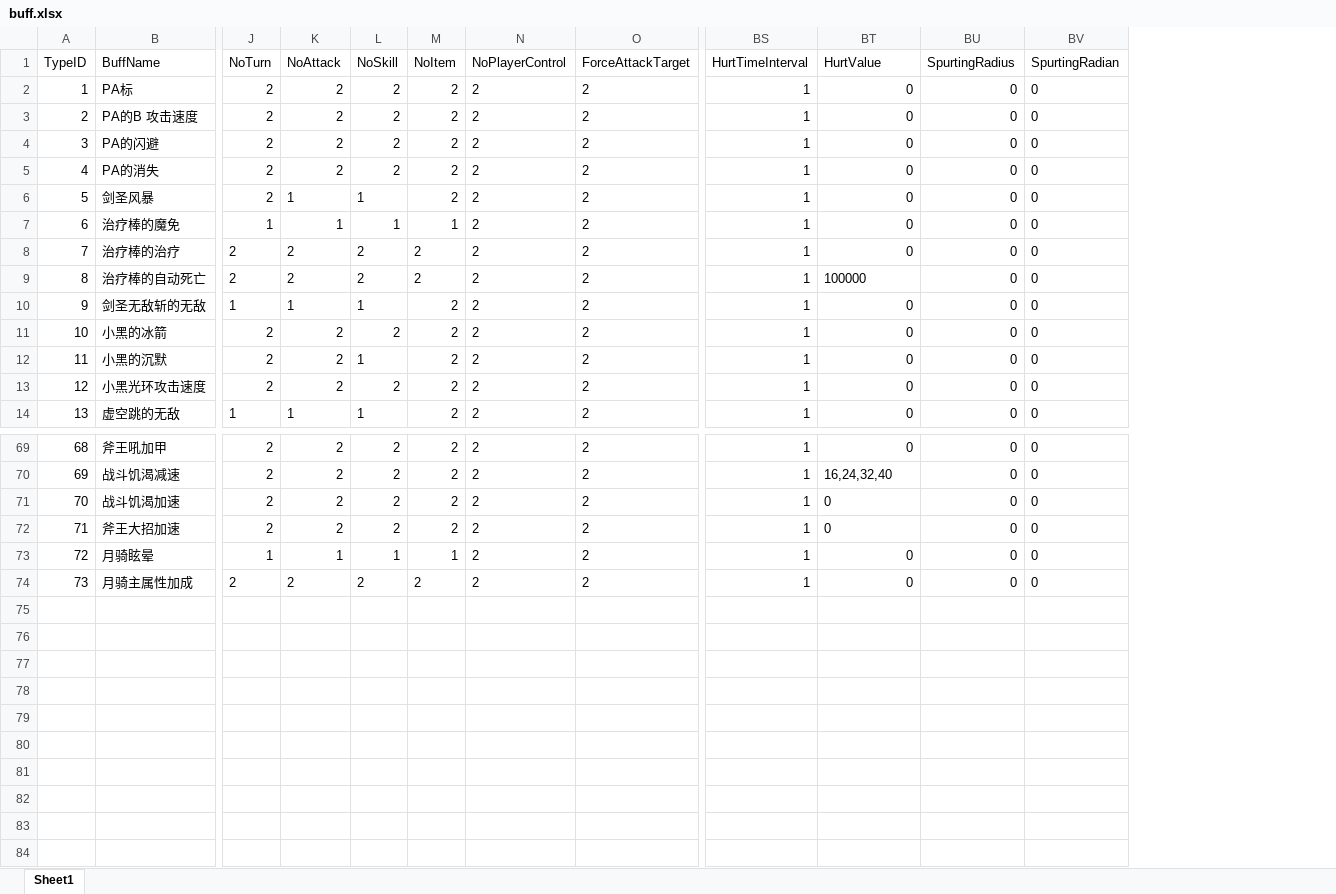
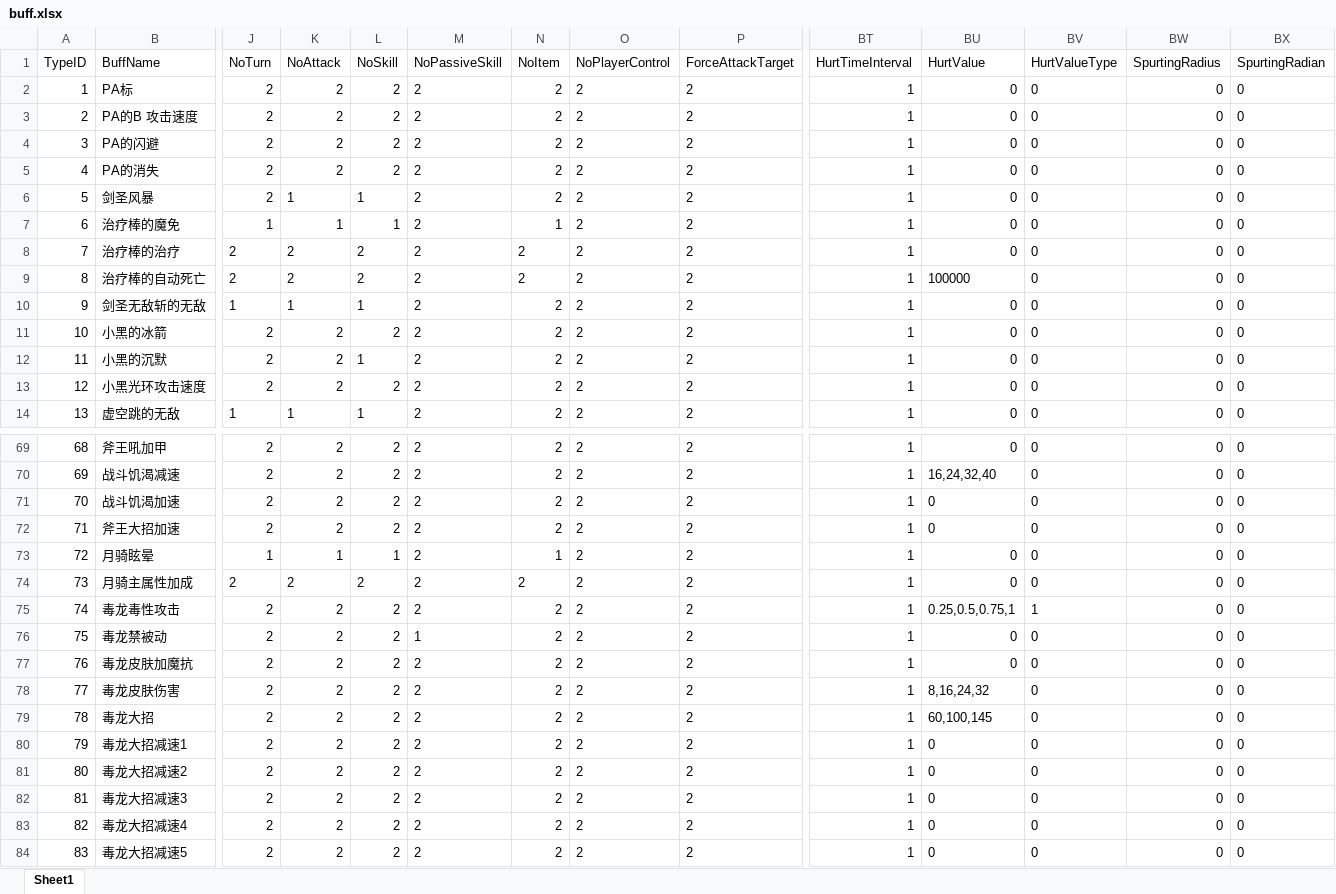
Before and after one commit to lvshiling/dotanet, an Excel workbook: bin/conf/buff.xlsx, sheet Sheet1, drawn as a sheet; only a part is shown, gaps mark what is left out; values as stored, in another font and other column widths than the file's, no borders; rows hold the shown columns only; the diff names each change by its address in the sheet, - before the commit and + after, or states it on an @@ line.

```diff
--- a/bin/conf/buff.xlsx (sheet Sheet1)
+++ b/bin/conf/buff.xlsx (sheet Sheet1)
+column M (NoPassiveSkill), rows 2-14: all 2; rows 69-74: all 2
+column BV (HurtValueType), rows 2-14: all 0; rows 69-74: all 0
+row 75: 74 | 毒龙毒性攻击 | 2 | 2 | 2 | 2 | 2 | 2 | 2 | 1 | 0.25,0.5,0.75,1 | 1 | 0 | 0
+row 76: 75 | 毒龙禁被动 | 2 | 2 | 2 | 1 | 2 | 2 | 2 | 1 | 0 | 0 | 0 | 0
+row 77: 76 | 毒龙皮肤加魔抗 | 2 | 2 | 2 | 2 | 2 | 2 | 2 | 1 | 0 | 0 | 0 | 0
+row 78: 77 | 毒龙皮肤伤害 | 2 | 2 | 2 | 2 | 2 | 2 | 2 | 1 | 8,16,24,32 | 0 | 0 | 0
+row 79: 78 | 毒龙大招 | 2 | 2 | 2 | 2 | 2 | 2 | 2 | 1 | 60,100,145 | 0 | 0 | 0
+row 80: 79 | 毒龙大招减速1 | 2 | 2 | 2 | 2 | 2 | 2 | 2 | 1 | 0 | 0 | 0 | 0
+row 81: 80 | 毒龙大招减速2 | 2 | 2 | 2 | 2 | 2 | 2 | 2 | 1 | 0 | 0 | 0 | 0
+row 82: 81 | 毒龙大招减速3 | 2 | 2 | 2 | 2 | 2 | 2 | 2 | 1 | 0 | 0 | 0 | 0
+row 83: 82 | 毒龙大招减速4 | 2 | 2 | 2 | 2 | 2 | 2 | 2 | 1 | 0 | 0 | 0 | 0
+row 84: 83 | 毒龙大招减速5 | 2 | 2 | 2 | 2 | 2 | 2 | 2 | 1 | 0 | 0 | 0 | 0
```
Also changed, not shown: bin/conf/halo.xlsx, bin/conf/skills.xlsx, 6 other files.
